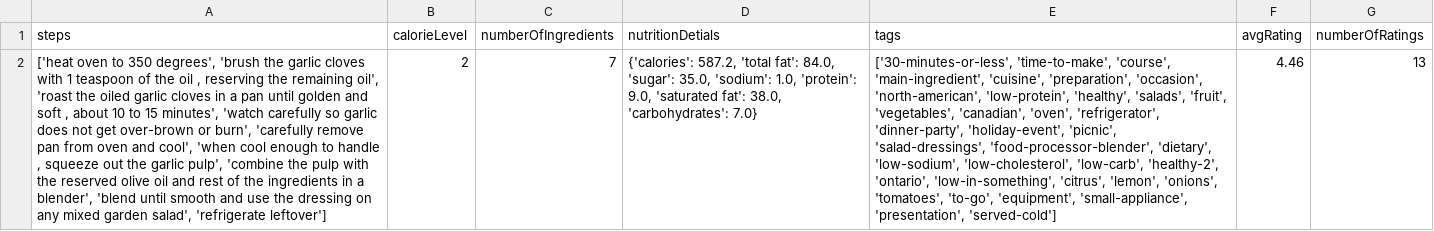
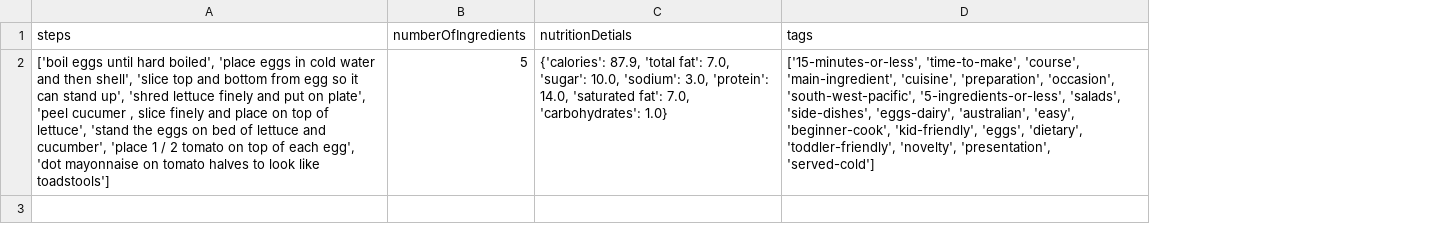
Before and after one commit to hljan/recipe-recommender, a CSV file: RecipeApp/data/01_Queries/Q6/export.csv, drawn as a sheet; removed rows and columns are numbered as before the commit, all else as after; the diff names each change by its address in the sheet, - before the commit and + after, or states it on an @@ line.

Commit message:
adapted query functions for alt ingredients and ratings

```diff
--- a/RecipeApp/data/01_Queries/Q6/export.csv
+++ b/RecipeApp/data/01_Queries/Q6/export.csv
-column B (calorieLevel), empty
-column F (avgRating), empty
-column G (numberOfRatings), empty
-row 2: ['heat oven to 350 degrees', 'brush the garlic cloves with 1 teaspoon of the oil , reserving the remaining oil', 'roast the oiled garlic cloves in a pan until golden and soft , about 10 to 15 minutes', 'watch carefully so garlic does not get over-brown or burn', 'carefully remove pan from oven and cool', 'when cool enough to handle , squeeze out the garlic pulp', 'combine the pulp with the reserved olive oil and rest of the ingredients in a blender', 'blend until smooth and use the dressing on any mixed garden salad', 'refrigerate leftover'] | 2 | 7 | {'calories': 587.2, 'total fat': 84.0, 'sugar': 35.0, 'sodium': 1.0, 'protein': 9.0, 'saturated fat': 38.0, 'carbohydrates': 7.0} | ['30-minutes-or-less', 'time-to-make', 'course', 'main-ingredient', 'cuisine', 'preparation', 'occasion', 'north-american', 'low-protein', 'healthy', 'salads', 'fruit', 'vegetables', 'canadian', 'oven', 'refrigerator', 'dinner-party', 'holiday-event', 'picnic', 'salad-dressings', 'food-processor-blender', 'dietary', 'low-sodium', 'low-cholesterol', 'low-carb', 'healthy-2', 'ontario', 'low-in-something', 'citrus', 'lemon', 'onions', 'tomatoes', 'to-go', 'equipment', 'small-appliance', 'presentation', 'served-cold'] | 4.46 | 13
+row 2: ['boil eggs until hard boiled', 'place eggs in cold water and then shell', 'slice top and bottom from egg so it can stand up', 'shred lettuce finely and put on plate', 'peel cucumer , slice finely and place on top of lettuce', 'stand the eggs on bed of lettuce and cucumber', 'place 1 / 2 tomato on top of each egg', 'dot mayonnaise on tomato halves to look like toadstools'] | 5 | {'calories': 87.9, 'total fat': 7.0, 'sugar': 10.0, 'sodium': 3.0, 'protein': 14.0, 'saturated fat': 7.0, 'carbohydrates': 1.0} | ['15-minutes-or-less', 'time-to-make', 'course', 'main-ingredient', 'cuisine', 'preparation', 'occasion', 'south-west-pacific', '5-ingredients-or-less', 'salads', 'side-dishes', 'eggs-dairy', 'australian', 'easy', 'beginner-cook', 'kid-friendly', 'eggs', 'dietary', 'toddler-friendly', 'novelty', 'presentation', 'served-cold']
```
Also changed, not shown: 18 other files.
